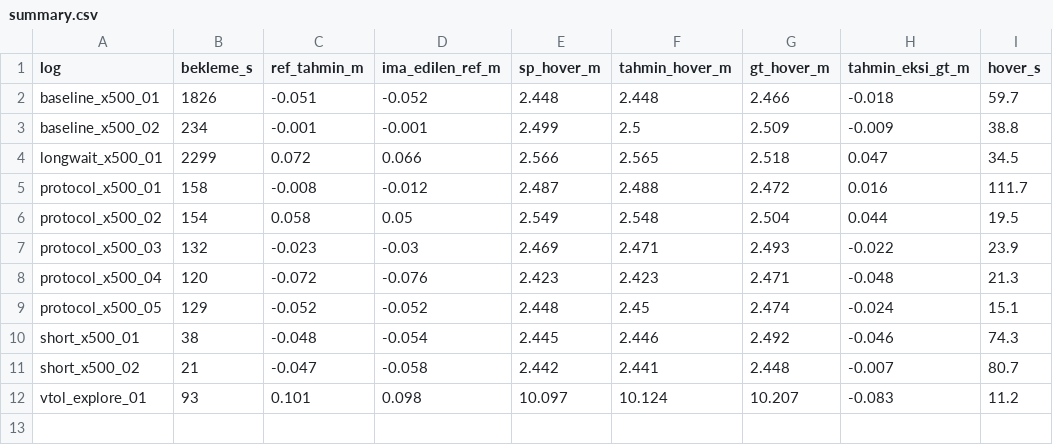
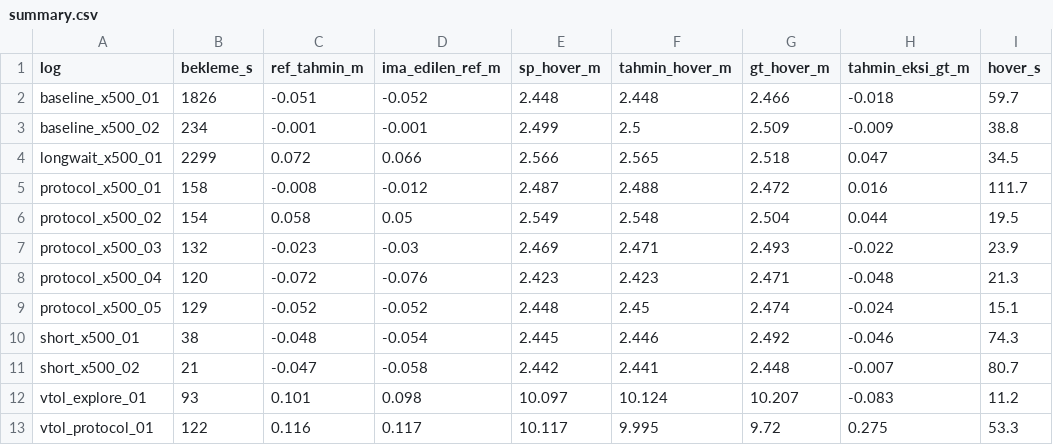
Before and after one commit to enginarslangezici/px4-sitl-altitude-validation, a CSV file: reports/summary.csv, drawn as a sheet.

Commit message:
Ucus kaydi: vtol_protocol_01

```diff
--- a/reports/summary.csv
+++ b/reports/summary.csv
@@ -12 +12,2 @@ short_x500_02,21,-0.047,-0.058,2.442,2.441,2.448,-0.007,80.7
 vtol_explore_01,93,0.101,0.098,10.097,10.124,10.207,-0.083,11.2
+vtol_protocol_01,122,0.116,0.117,10.117,9.995,9.72,0.275,53.3
```
Also changed, not shown: 1 other file.
